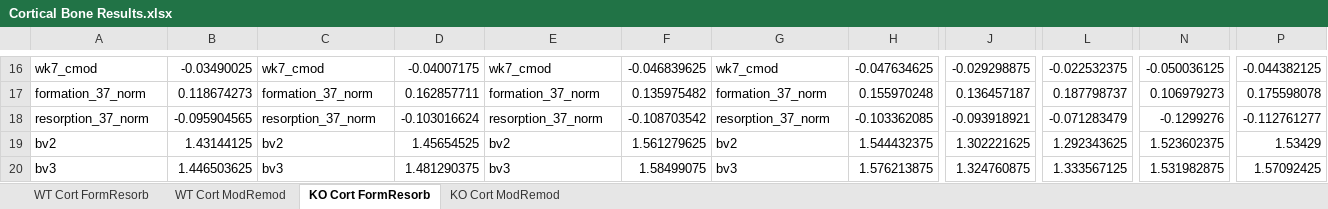
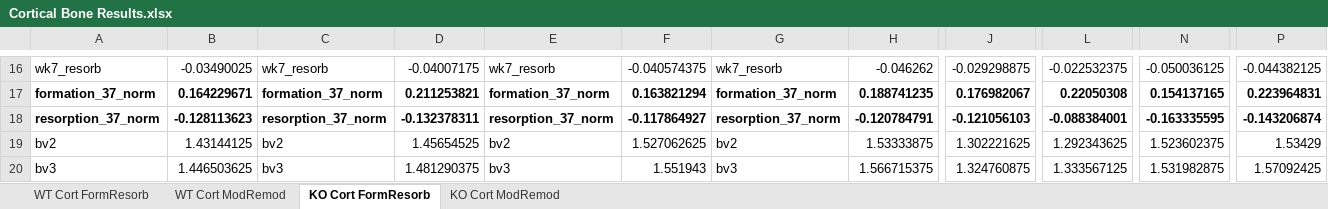
Before and after one commit to pts2116/BBL-ModRemod, an Excel workbook: Cortical Bone Results.xlsx, sheet KO Cort FormResorb, drawn as a sheet; only a part is shown, gaps mark what is left out; values as stored, in another font and other column widths than the file's, no borders; the diff covers the shown part only; the diff names each change by its address in the sheet, - before the commit and + after, or states it on an @@ line.

```diff
--- a/Cortical Bone Results.xlsx (sheet KO Cort FormResorb)
+++ b/Cortical Bone Results.xlsx (sheet KO Cort FormResorb)
-A16: wk7_cmod
+A16: wk7_resorb
-C16: wk7_cmod
+C16: wk7_resorb
-E16: wk7_cmod
+E16: wk7_resorb
-F16: -0.046839625
+F16: -0.040574375
-G16: wk7_cmod
+G16: wk7_resorb
-H16: -0.047634625
+H16: -0.046262
-A17:P18 bold: off
+A17:P18 bold: on
-B17: 0.118674273
+B17: 0.164229671
-D17: 0.162857711
+D17: 0.211253821
-F17: 0.135975482
+F17: 0.163821294
-H17: 0.155970248
+H17: 0.188741235
-J17: 0.136457187
+J17: 0.176982067
-L17: 0.187798737
+L17: 0.22050308
-N17: 0.106979273
+N17: 0.154137165
-P17: 0.175598078
+P17: 0.223964831
-B18: -0.095904565
+B18: -0.128113623
-D18: -0.103016624
+D18: -0.132378311
-F18: -0.108703542
+F18: -0.117864927
-H18: -0.103362085
+H18: -0.120784791
-J18: -0.093918921
+J18: -0.121056103
-L18: -0.071283479
+L18: -0.088384001
-N18: -0.1299276
+N18: -0.163335595
-P18: -0.112761277
+P18: -0.143206874
-F19: 1.561279625
+F19: 1.527062625
-H19: 1.544432375
+H19: 1.53333875
-F20: 1.58499075
+F20: 1.551943
-H20: 1.576213875
+H20: 1.566715375
```
Also changed, not shown: 50 added rows, 42 removed rows, 112 edited cells and cell formats elsewhere in this sheet, sheet WT Cort FormResorb, sheet KO Cort ModRemod, sheet WT Cort ModRemod, Trabecular Bone Results.xlsx, 9 other files.
